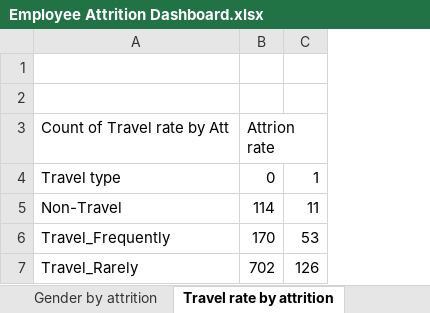
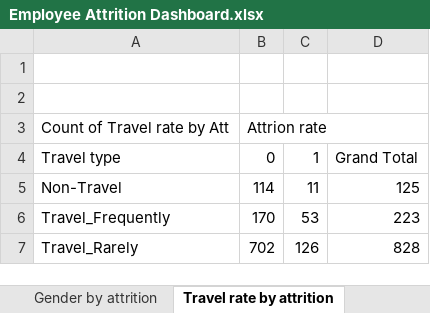
Before and after one commit to Hassanat-Awodipe/EXCEL--Employee-Attrition-Dashboard, an Excel workbook: Employee Attrition Dashboard.xlsx, sheet Travel rate by attrition, drawn as a sheet; values as stored, in another font and other column widths than the file's, no borders; charts and pictures not drawn; the diff names each change by its address in the sheet, - before the commit and + after, or states it on an @@ line.

Commit message:
Add files via upload

```diff
--- a/Employee Attrition Dashboard.xlsx (sheet Travel rate by attrition)
+++ b/Employee Attrition Dashboard.xlsx (sheet Travel rate by attrition)
+column D, rows 4-7: Grand Total | 125 | 223 | 828
```
Also changed, not shown: charts or pictures.
